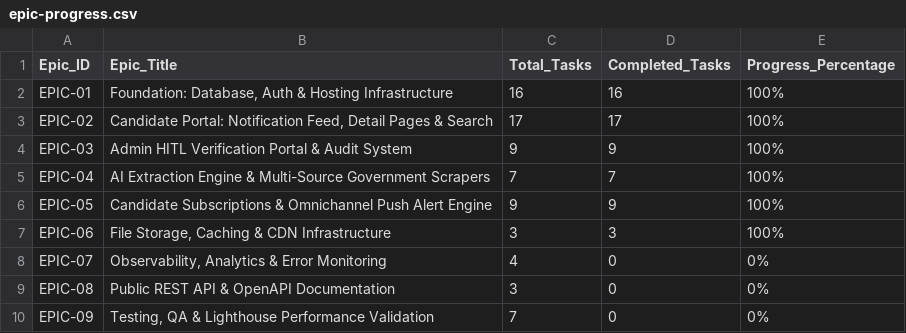
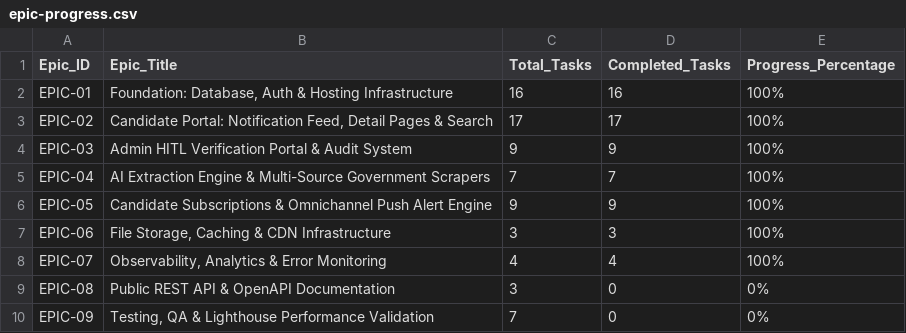
Before and after one commit to PradeepKSGowda/UpaguruDev, a CSV file: exports/epic-progress.csv, drawn as a sheet.

```diff
--- a/exports/epic-progress.csv
+++ b/exports/epic-progress.csv
@@ -7,3 +7,3 @@
 "EPIC-06","File Storage, Caching & CDN Infrastructure","3","3","100%"
-"EPIC-07","Observability, Analytics & Error Monitoring","4","0","0%"
+"EPIC-07","Observability, Analytics & Error Monitoring","4","4","100%"
 "EPIC-08","Public REST API & OpenAPI Documentation","3","0","0%"
```
Also changed, not shown: exports/tasks-master.csv, 40 other files.
